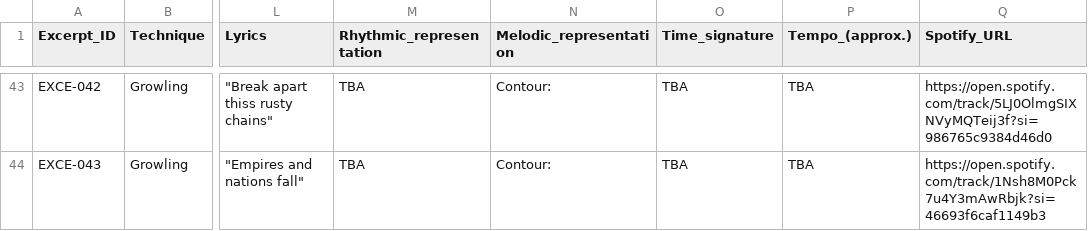
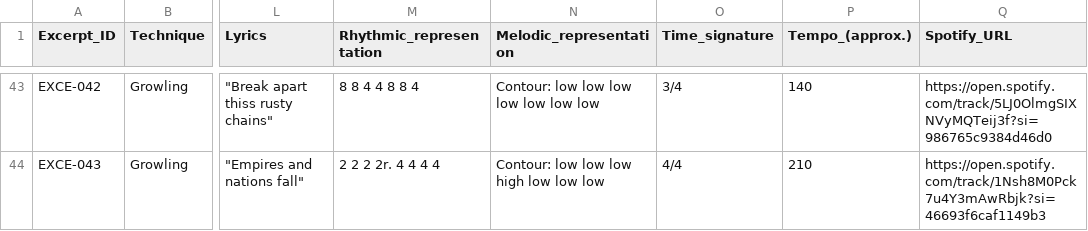
Before and after one commit to darrrgghh/Metal-Music, a TSV file: databases/excerpts/excerpts_database.tsv, drawn as a sheet; only a part is shown, gaps mark what is left out; the diff covers the shown part only; the diff names each change by its address in the sheet, - before the commit and + after, or states it on an @@ line.

```diff
--- a/databases/excerpts/excerpts_database.tsv
+++ b/databases/excerpts/excerpts_database.tsv
-M43 (Rhythmic_representation): TBA
+M43 (Rhythmic_representation): 8 8 4 4 8 8 4
-N43 (Melodic_representation): Contour:
+N43 (Melodic_representation): Contour: low low low low low low low
-O43 (Time_signature): TBA
+O43 (Time_signature): 3/4
-P43 (Tempo_(approx.)): TBA
+P43 (Tempo_(approx.)): 140
-M44 (Rhythmic_representation): TBA
+M44 (Rhythmic_representation): 2 2 2 2r. 4 4 4 4
-N44 (Melodic_representation): Contour:
+N44 (Melodic_representation): Contour: low low low high low low low
-O44 (Time_signature): TBA
+O44 (Time_signature): 4/4
-P44 (Tempo_(approx.)): TBA
+P44 (Tempo_(approx.)): 210
```
Also changed, not shown: 99 edited cells elsewhere in this file, 1 other file.
